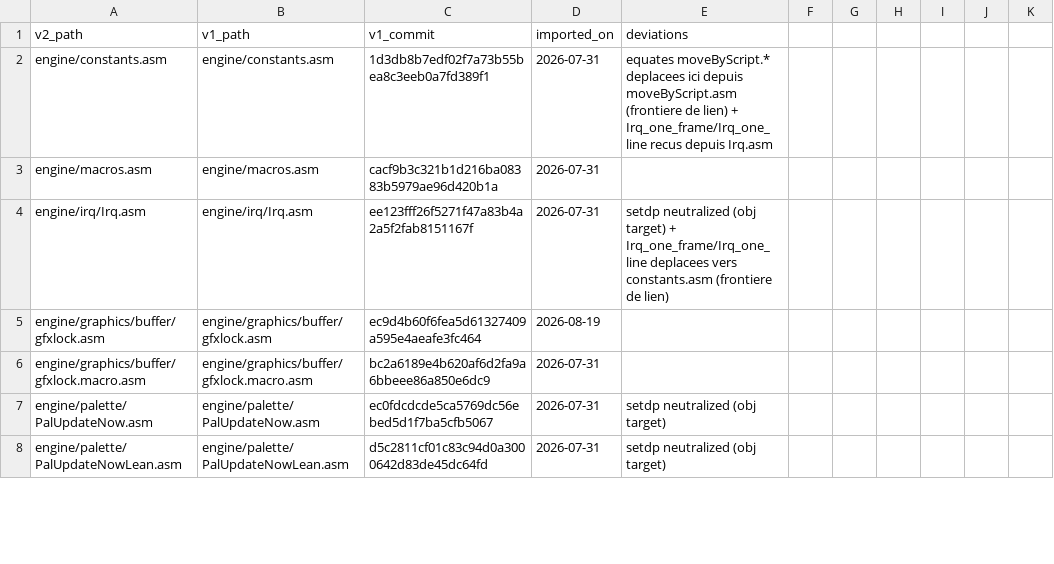
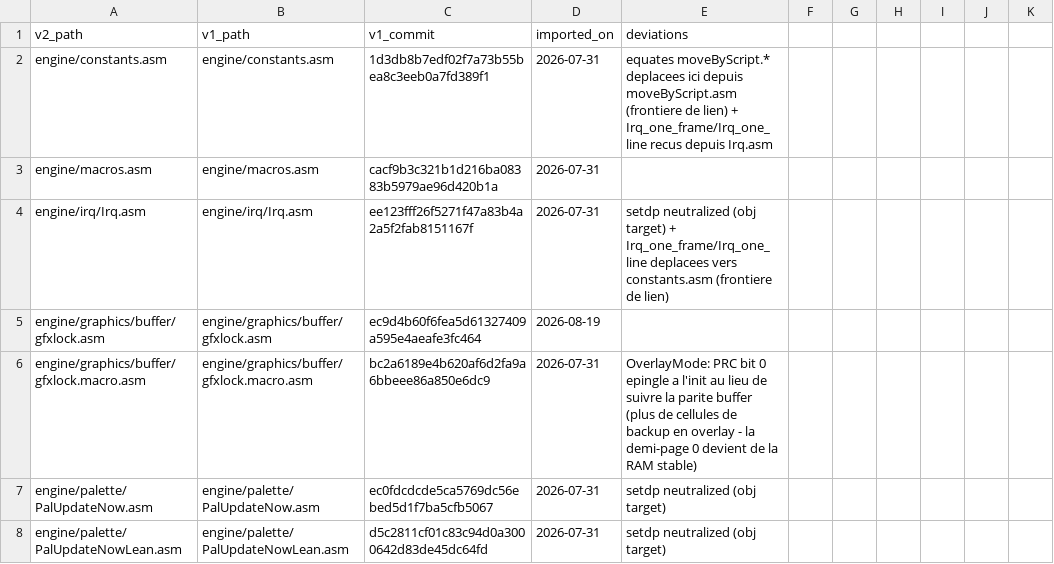
Before and after one commit to wide-dot/6809-game-builder, a CSV file: engine/v1-manifest.csv, drawn as a sheet; only a part is shown; the diff covers the shown part only.

```diff
--- a/engine/v1-manifest.csv
+++ b/engine/v1-manifest.csv
@@ -5,3 +5,3 @@ engine/irq/Irq.asm,engine/irq/Irq.asm,ee123fff26f5271f47a83b4a2a5f2fab8151167f,2
 engine/graphics/buffer/gfxlock.asm,engine/graphics/buffer/gfxlock.asm,ec9d4b60f6fea5d61327409a595e4aeafe3fc464,2026-08-19,
-engine/graphics/buffer/gfxlock.macro.asm,engine/graphics/buffer/gfxlock.macro.asm,bc2a6189e4b620af6d2fa9a6bbeee86a850e6dc9,2026-07-31,
+engine/graphics/buffer/gfxlock.macro.asm,engine/graphics/buffer/gfxlock.macro.asm,bc2a6189e4b620af6d2fa9a6bbeee86a850e6dc9,2026-07-31,OverlayMode: PRC bit 0 epingle a l'init au lieu de suivre la parite buffer (plus de cellules de backup en overlay - la demi-page 0 devient de la RAM stable)
 engine/palette/PalUpdateNow.asm,engine/palette/PalUpdateNow.asm,ec0fdcdcde5ca5769dc56ebed5d1f7ba5cfb5067,2026-07-31,setdp neutralized (obj target)
```
Also changed, not shown: 3 added rows and 1 edited cell elsewhere in this file, 3 other files.
